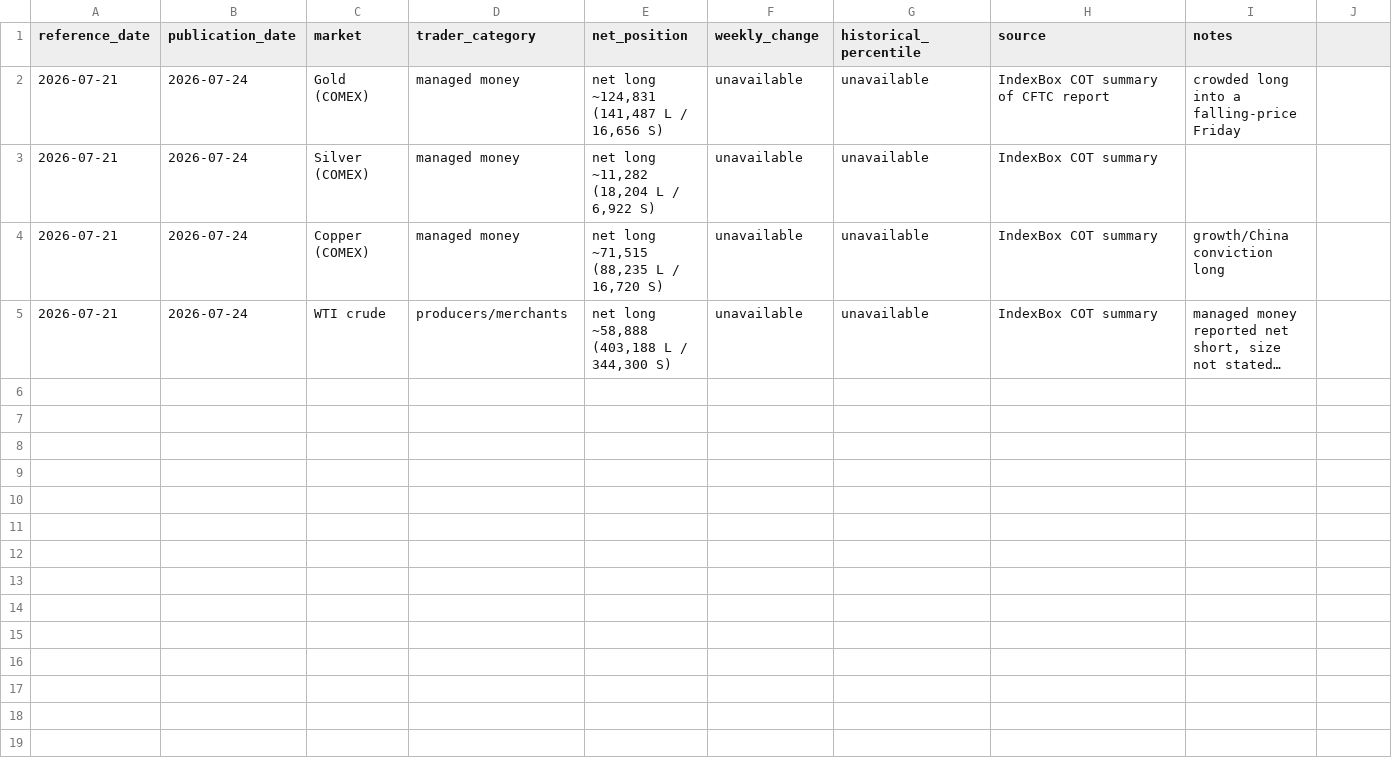
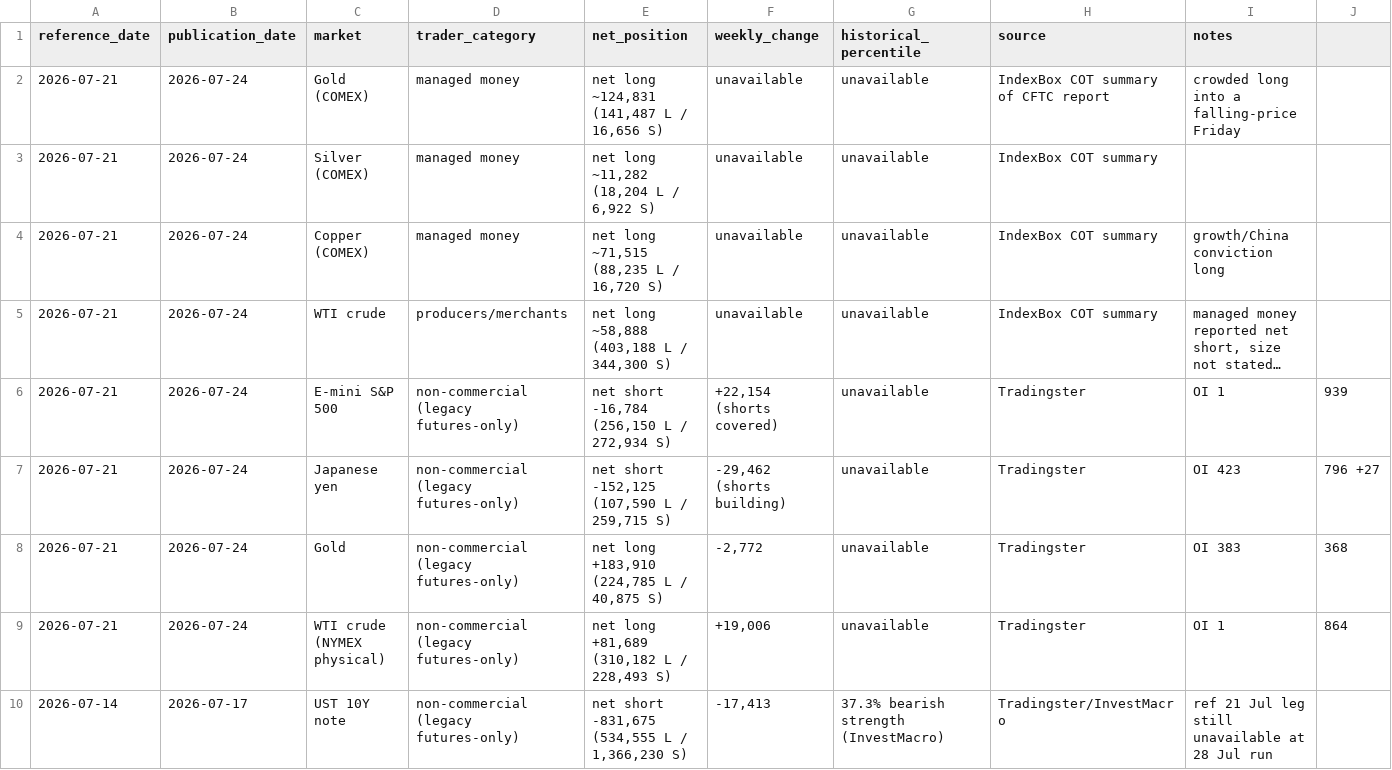
Before and after one commit to triunai/iris-lite, a CSV file: trackers/positioning.csv, drawn as a sheet; only a part is shown; long unchanged cells end in …; rows hold the shown columns only; the diff names each change by its address in the sheet, - before the commit and + after, or states it on an @@ line.

```diff
--- a/trackers/positioning.csv
+++ b/trackers/positioning.csv
+row 6: 2026-07-21 | 2026-07-24 | E-mini S&P 500 | non-commercial (legacy futures-only) | net short -16,784 (256,150 L / 272,934 S) | +22,154 (shorts covered) | unavailable | Tradingster | OI 1 | 939
+row 7: 2026-07-21 | 2026-07-24 | Japanese yen | non-commercial (legacy futures-only) | net short -152,125 (107,590 L / 259,715 S) | -29,462 (shorts building) | unavailable | Tradingster | OI 423 | 796 +27
+row 8: 2026-07-21 | 2026-07-24 | Gold | non-commercial (legacy futures-only) | net long +183,910 (224,785 L / 40,875 S) | -2,772 | unavailable | Tradingster | OI 383 | 368
+row 9: 2026-07-21 | 2026-07-24 | WTI crude (NYMEX physical) | non-commercial (legacy futures-only) | net long +81,689 (310,182 L / 228,493 S) | +19,006 | unavailable | Tradingster | OI 1 | 864
+row 10: 2026-07-14 | 2026-07-17 | UST 10Y note | non-commercial (legacy futures-only) | net short -831,675 (534,555 L / 1,366,230 S) | -17,413 | 37.3% bearish strength (InvestMacro) | Tradingster/InvestMacro | ref 21 Jul leg still unavailable at 28 Jul run
```
Also changed, not shown: trackers/economic-releases.csv, trackers/event-calendar.csv, 31 other files.
